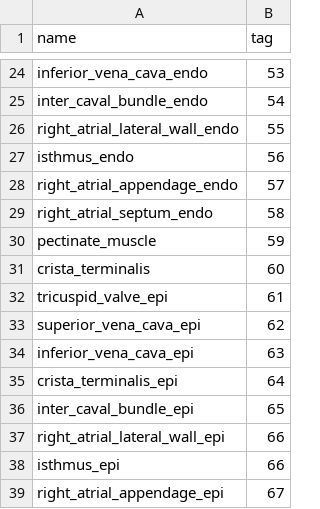
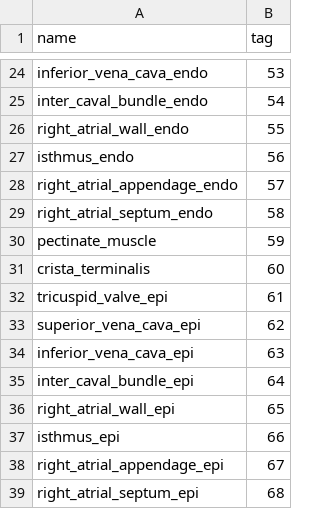
Before and after one commit to KIT-IBT/AugmentA, a CSV file: Atrial_LDRBM/element_tag.csv, drawn as a sheet; only a part is shown, gaps mark what is left out; the shorter side is filled out with more unchanged rows.

```diff
--- a/Atrial_LDRBM/element_tag.csv
+++ b/Atrial_LDRBM/element_tag.csv
@@ -25,3 +25,3 @@ inferior_vena_cava_endo,53
 inter_caval_bundle_endo,54
-right_atrial_lateral_wall_endo,55
+right_atrial_wall_endo,55
 isthmus_endo,56
@@ -34,5 +34,4 @@ superior_vena_cava_epi,62
 inferior_vena_cava_epi,63
-crista_terminalis_epi,64
-inter_caval_bundle_epi,65
-right_atrial_lateral_wall_epi,66
+inter_caval_bundle_epi,64
+right_atrial_wall_epi,65
 isthmus_epi,66
```
Also changed, not shown: 23 other files.
